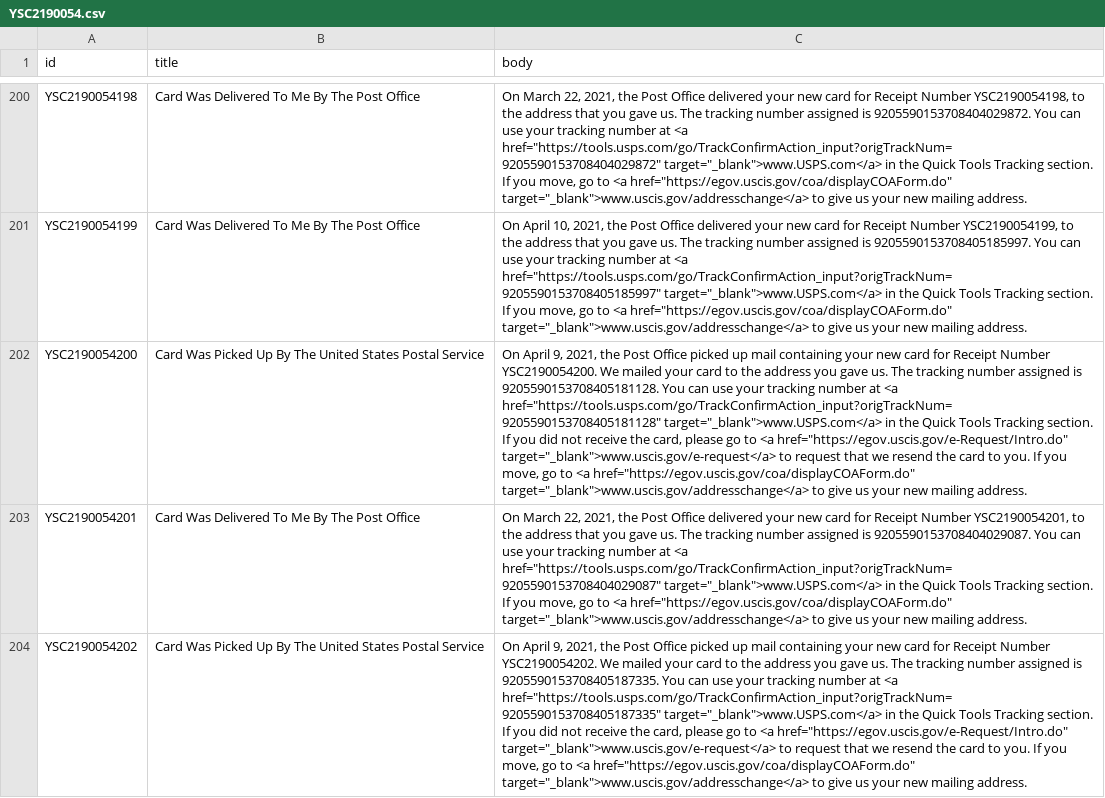
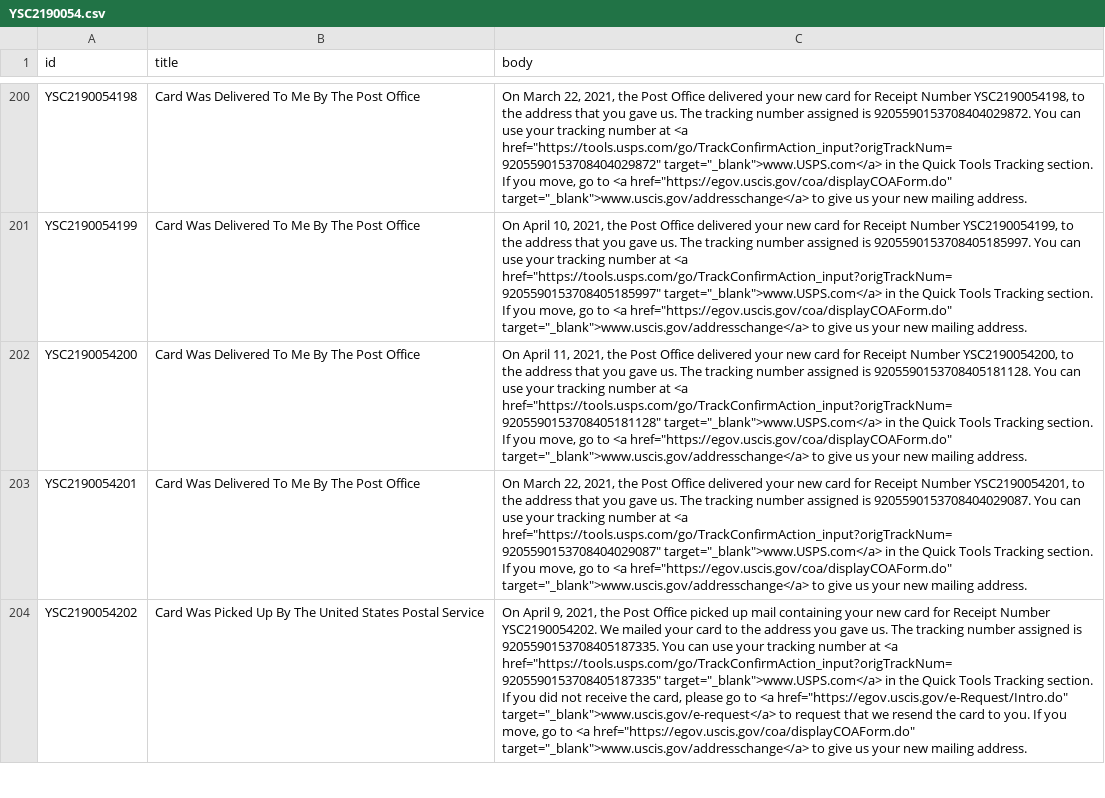
Before and after one commit to opt-lol/opt-data, a CSV file: data/YSC2190054.csv, drawn as a sheet; only a part is shown, gaps mark what is left out; the diff names each change by its address in the sheet, - before the commit and + after, or states it on an @@ line.

```diff
--- a/data/YSC2190054.csv
+++ b/data/YSC2190054.csv
-B202 (title): Card Was Picked Up By The United States Postal Service
+B202 (title): Card Was Delivered To Me By The Post Office
-C202 (body): On April 9, 2021, the Post Office picked up mail containing your new card for Receipt Number YSC2190054200. We mailed your card to the address you gave us. The tracking number assigned is 9205590153708405181128. You can use your tracking number at <a href="https://tools.usps.com/go/TrackConfirmAction_input?origTrackNum=9205590153708405181128" target="_blank">www.USPS.com</a> in the Quick Tools Tracking section. If you did not receive the card, please go to <a href="https://egov.uscis.gov/e-Request/Intro.do" target="_blank">www.uscis.gov/e-request</a> to request that we resend the card to you. If you…
+C202 (body): On April 11, 2021, the Post Office delivered your new card for Receipt Number YSC2190054200, to the address that you gave us. The tracking number assigned is 9205590153708405181128. You can use your tracking number at <a href="https://tools.usps.com/go/TrackConfirmAction_input?origTrackNum=9205590153708405181128" target="_blank">www.USPS.com</a> in the Quick Tools Tracking section. If you…
```
